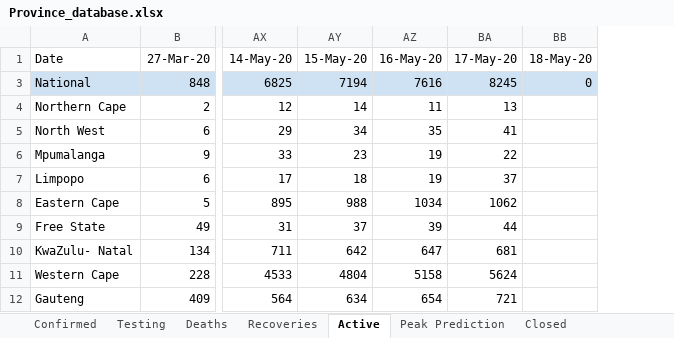
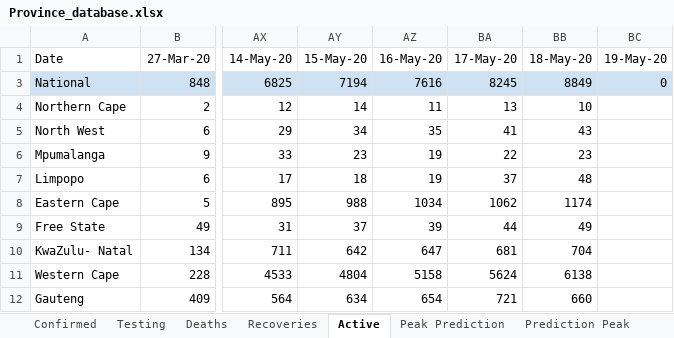
Before and after one commit to pkantue/covid2019, an Excel workbook: Data/Covid2019/SA_data_archive/Province_database.xlsx, sheet Active, drawn as a sheet; only a part is shown, gaps mark what is left out; values as stored, in another font and other column widths than the file's, no borders; charts and pictures not drawn; the diff names each change by its address in the sheet, - before the commit and + after, or states it on an @@ line.

```diff
--- a/Data/Covid2019/SA_data_archive/Province_database.xlsx (sheet Active)
+++ b/Data/Covid2019/SA_data_archive/Province_database.xlsx (sheet Active)
+sheet tab: Prediction Peak
+column BC (19-May-20), row 3: 0
-BB3 (18-May-20): 0
+BB3 (18-May-20): 8849
-BB4 (18-May-20): (empty)
+BB4 (18-May-20): 10
-BB5 (18-May-20): (empty)
+BB5 (18-May-20): 43
-BB6 (18-May-20): (empty)
+BB6 (18-May-20): 23
-BB7 (18-May-20): (empty)
+BB7 (18-May-20): 48
-BB8 (18-May-20): (empty)
+BB8 (18-May-20): 1174
-BB9 (18-May-20): (empty)
+BB9 (18-May-20): 49
-BB10 (18-May-20): (empty)
+BB10 (18-May-20): 704
-BB11 (18-May-20): (empty)
+BB11 (18-May-20): 6138
-BB12 (18-May-20): (empty)
+BB12 (18-May-20): 660
```
Also changed, not shown: sheet Peak Prediction, sheet Testing, sheet Infection Rate, sheet Deaths, sheet Recoveries, sheet Confirmed, 3 more sheets, formulas that keep their value, charts or pictures.
